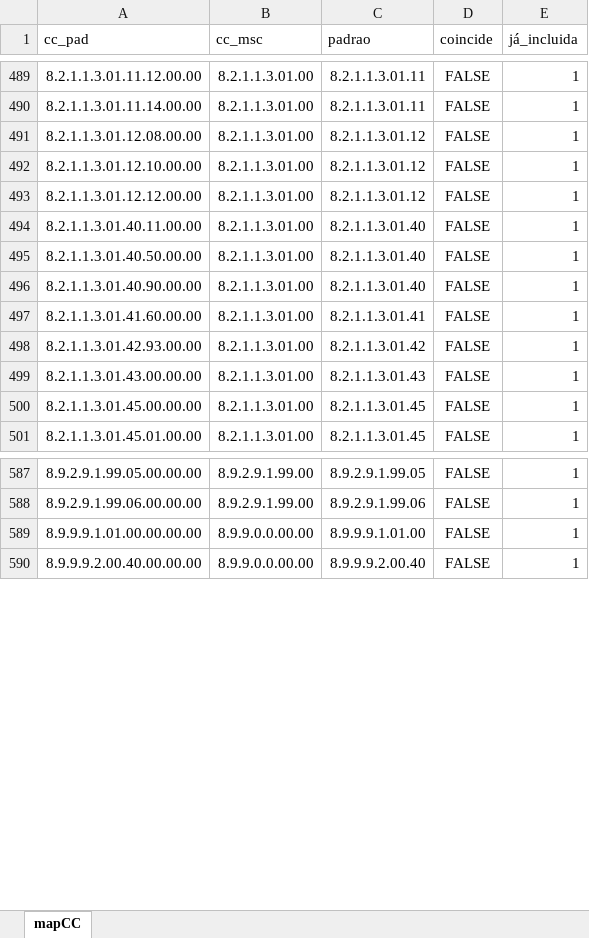
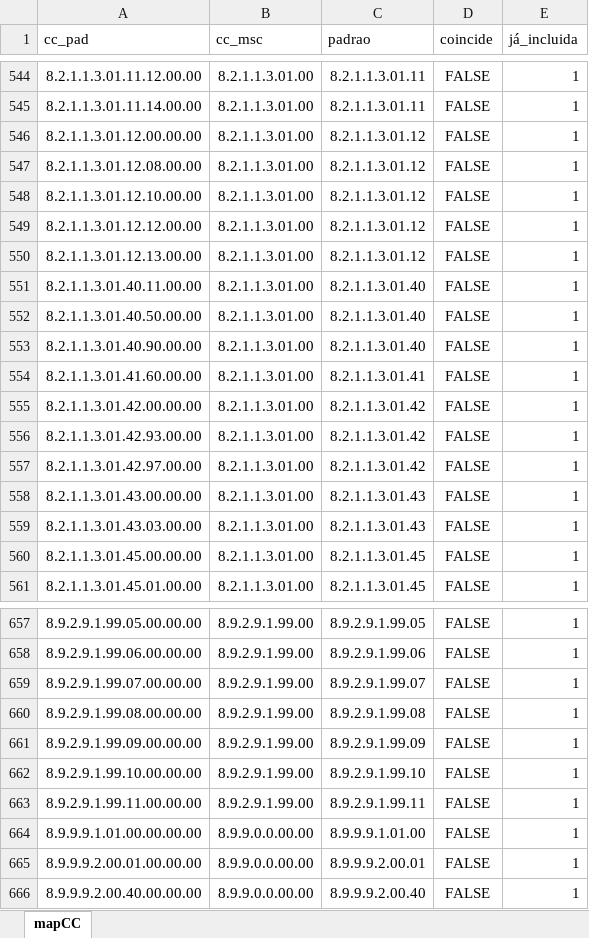
Before and after one commit to iddrs/msc-conferencia2, an Excel workbook: mapeamento_cc.xlsx, sheet mapCC, drawn as a sheet; only a part is shown, gaps mark what is left out; values as stored, in another font and other column widths than the file's, no borders; table styles not drawn; the diff covers the shown part only; the diff names each change by its address in the sheet, - before the commit and + after, or states it on an @@ line.

Commit message:
Atualizado mapeamento

```diff
--- a/mapeamento_cc.xlsx (sheet mapCC)
+++ b/mapeamento_cc.xlsx (sheet mapCC)
+row 546: 8.2.1.1.3.01.12.00.00.00 | 8.2.1.1.3.01.00 | 8.2.1.1.3.01.12 | FALSE | 1
+row 550: 8.2.1.1.3.01.12.13.00.00 | 8.2.1.1.3.01.00 | 8.2.1.1.3.01.12 | FALSE | 1
+row 555: 8.2.1.1.3.01.42.00.00.00 | 8.2.1.1.3.01.00 | 8.2.1.1.3.01.42 | FALSE | 1
+row 557: 8.2.1.1.3.01.42.97.00.00 | 8.2.1.1.3.01.00 | 8.2.1.1.3.01.42 | FALSE | 1
+row 559: 8.2.1.1.3.01.43.03.00.00 | 8.2.1.1.3.01.00 | 8.2.1.1.3.01.43 | FALSE | 1
+row 659: 8.9.2.9.1.99.07.00.00.00 | 8.9.2.9.1.99.00 | 8.9.2.9.1.99.07 | FALSE | 1
+row 660: 8.9.2.9.1.99.08.00.00.00 | 8.9.2.9.1.99.00 | 8.9.2.9.1.99.08 | FALSE | 1
+row 661: 8.9.2.9.1.99.09.00.00.00 | 8.9.2.9.1.99.00 | 8.9.2.9.1.99.09 | FALSE | 1
+row 662: 8.9.2.9.1.99.10.00.00.00 | 8.9.2.9.1.99.00 | 8.9.2.9.1.99.10 | FALSE | 1
+row 663: 8.9.2.9.1.99.11.00.00.00 | 8.9.2.9.1.99.00 | 8.9.2.9.1.99.11 | FALSE | 1
@@ row 75 moved to row 665: 8.9.9.9.2.00.01.00.00.00 @@
```
Also changed, not shown: 20 added rows, 121 moved rows and 2 edited cells elsewhere in this sheet, 1 other file.
